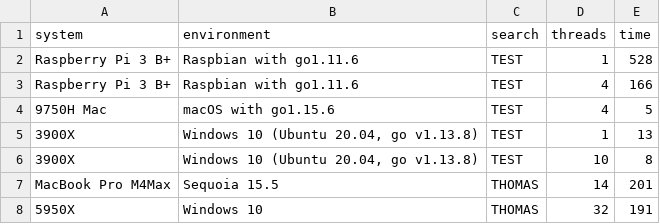
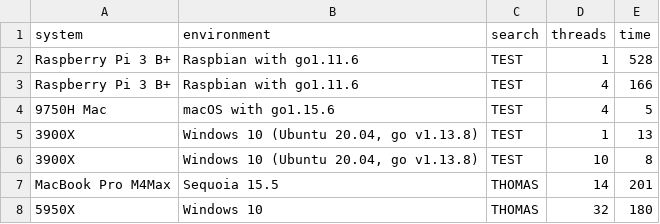
Before and after one commit to stringsn88keys/gosha3, a CSV file: data.csv, drawn as a sheet.

Commit message:
Update data, instructions, and client/server functionality
Signed-off-by: Thomas Powell <twilliampowell@gmail.com>

```diff
--- a/data.csv
+++ b/data.csv
@@ -7,2 +7,2 @@ Raspberry Pi 3 B+,Raspbian with go1.11.6,TEST,4,166
 MacBook Pro M4Max,Sequoia 15.5,THOMAS,14,201
-5950X,"Windows 10",THOMAS,32,191
+5950X,"Windows 10",THOMAS,32,180
```
Also changed, not shown: 2 other files.
